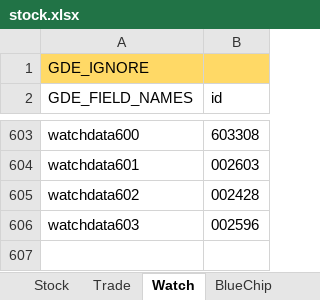
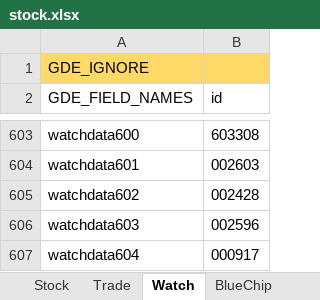
Before and after one commit to zsdarkblue/TradeStation_ContinuousTrade, an Excel workbook: stock.xlsx, sheet Watch, drawn as a sheet; only a part is shown, gaps mark what is left out; values as stored, in another font and other column widths than the file's, no borders; the diff names each change by its address in the sheet, - before the commit and + after, or states it on an @@ line.

```diff
--- a/stock.xlsx (sheet Watch)
+++ b/stock.xlsx (sheet Watch)
+row 607: watchdata604 | 000917
```
Also changed, not shown: sheet Stock, 5 other files.
